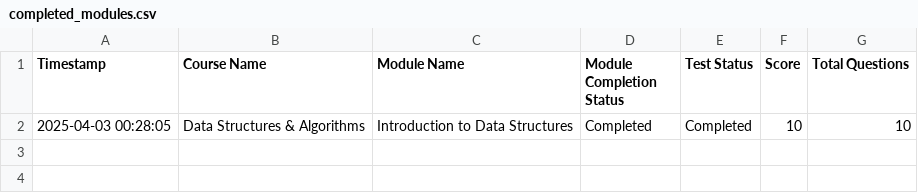
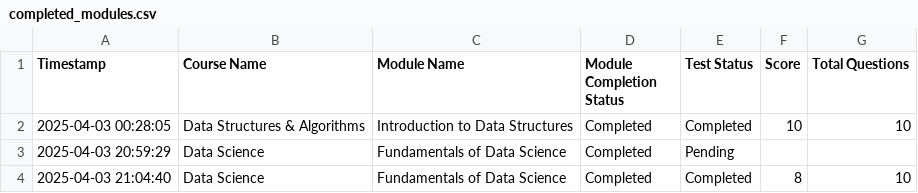
Before and after one commit to Spandanbasuchaudhuri/AI_Tutor, a CSV file: users/Spandan/scores/completed_modules.csv, drawn as a sheet.

Commit message:
Updated Modules

```diff
--- a/users/Spandan/scores/completed_modules.csv
+++ b/users/Spandan/scores/completed_modules.csv
@@ -2 +2,3 @@ Timestamp,Course Name,Module Name,Module Completion Status,Test Status,Score,Tot
 2025-04-03 00:28:05,Data Structures & Algorithms,Introduction to Data Structures,Completed,Completed,10,10
+2025-04-03 20:59:29,Data Science,Fundamentals of Data Science,Completed,Pending,,
+2025-04-03 21:04:40,Data Science,Fundamentals of Data Science,Completed,Completed,8,10
```
Also changed, not shown: 8 other files.
